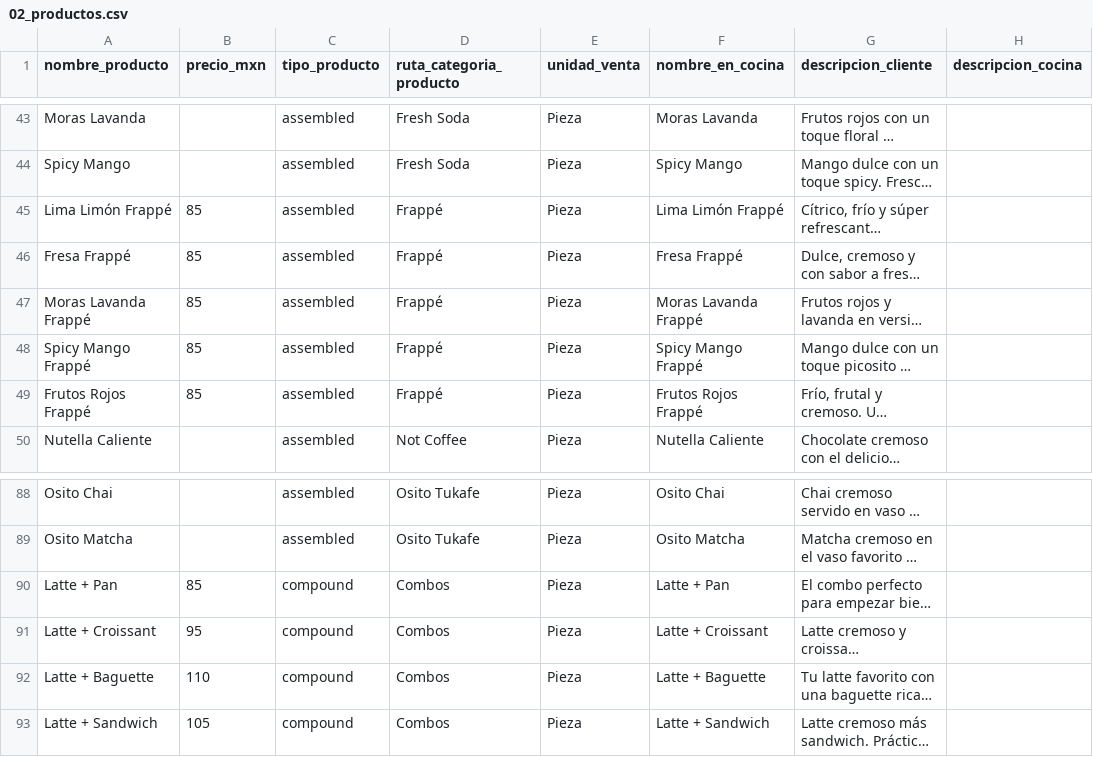
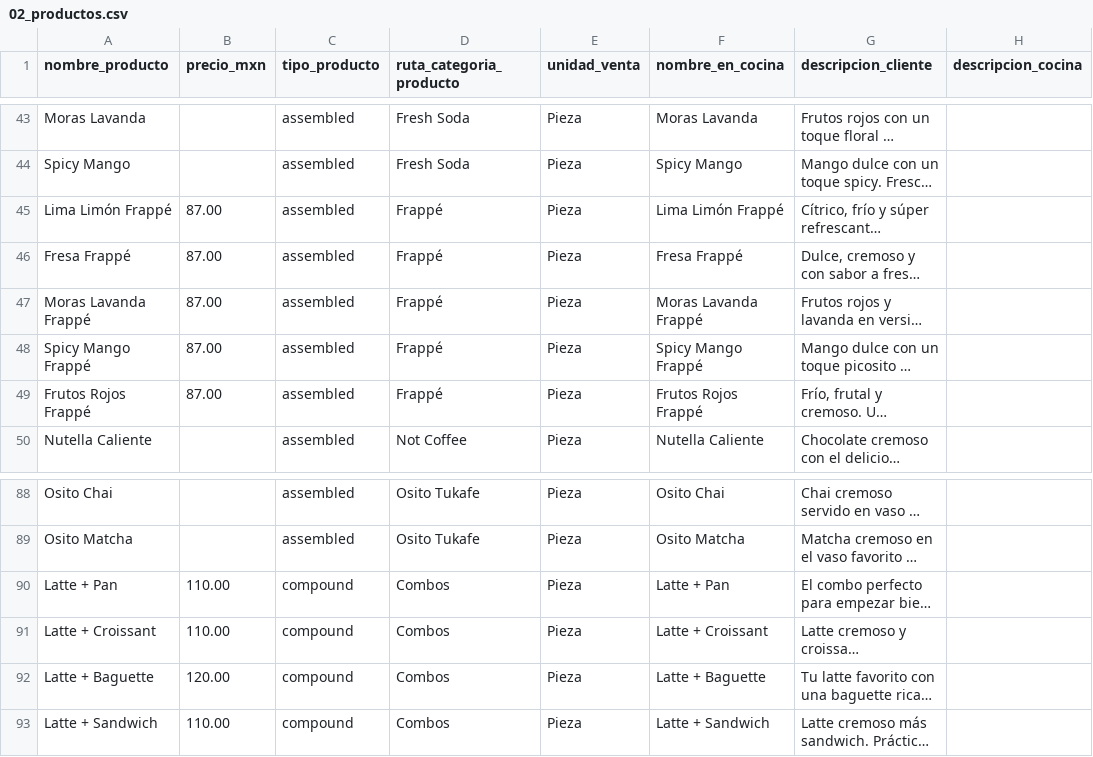
Before and after one commit to inprodi-web-studio/core-tukafe-api, a CSV file: templates/importacion-catalogo/02_productos.csv, drawn as a sheet; only a part is shown, gaps mark what is left out; long unchanged cells end in …; the diff names each change by its address in the sheet, - before the commit and + after, or states it on an @@ line.

```diff
--- a/templates/importacion-catalogo/02_productos.csv
+++ b/templates/importacion-catalogo/02_productos.csv
-B45:B49 (precio_mxn): 85
+B45:B49 (precio_mxn): 87.00
-B90 (precio_mxn): 85
+B90 (precio_mxn): 110.00
-B91 (precio_mxn): 95
+B91 (precio_mxn): 110.00
-B92 (precio_mxn): 110
+B92 (precio_mxn): 120.00
-B93 (precio_mxn): 105
+B93 (precio_mxn): 110.00
```
Also changed, not shown: templates/importacion-catalogo/10_variaciones_producto.csv, 6 other files.
